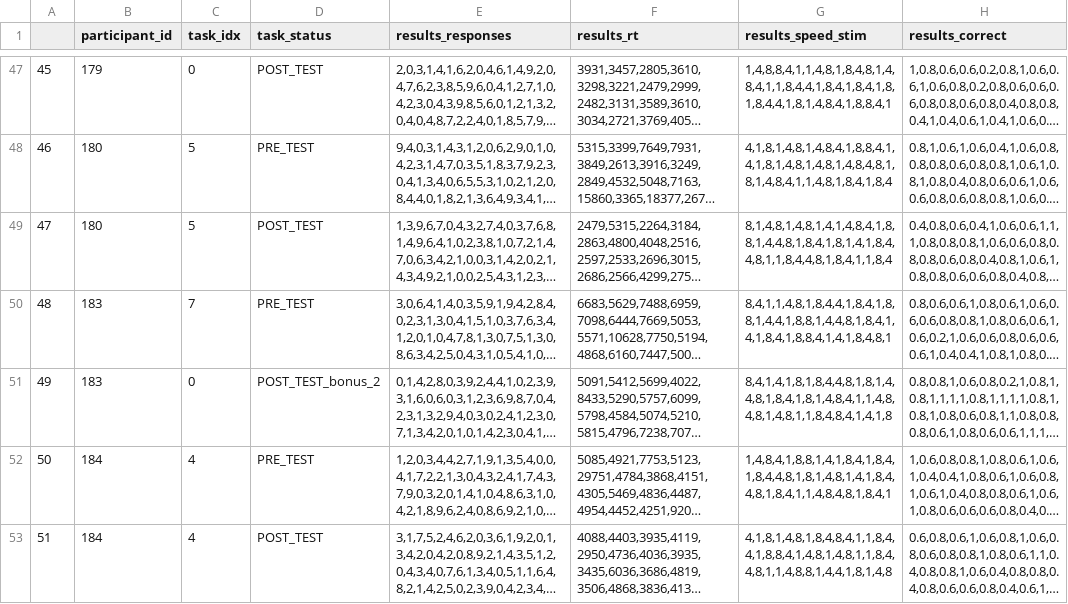
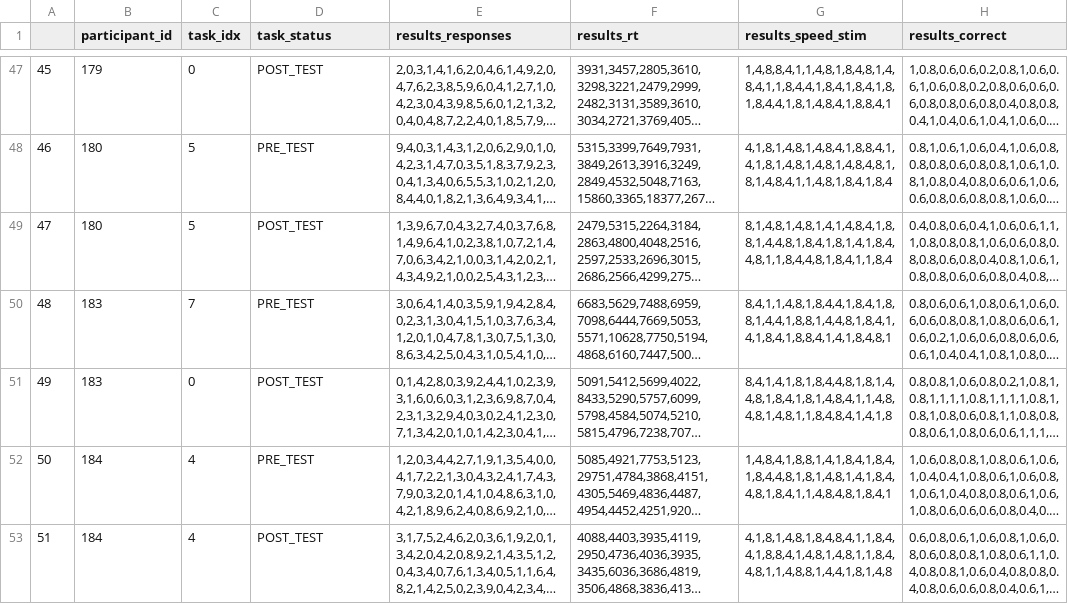
Before and after one commit to madolphe/results_analysis, a CSV file: outputs/moteval/moteval.csv, drawn as a sheet; only a part is shown, gaps mark what is left out; long unchanged cells end in …; the diff names each change by its address in the sheet, - before the commit and + after, or states it on an @@ line.

Commit message:
Correct mot_eval csv + add script to export from py to R

```diff
--- a/outputs/moteval/moteval.csv
+++ b/outputs/moteval/moteval.csv
-D51 (task_status): POST_TEST_bonus_2
+D51 (task_status): POST_TEST
```
Also changed, not shown: 1 other file.
